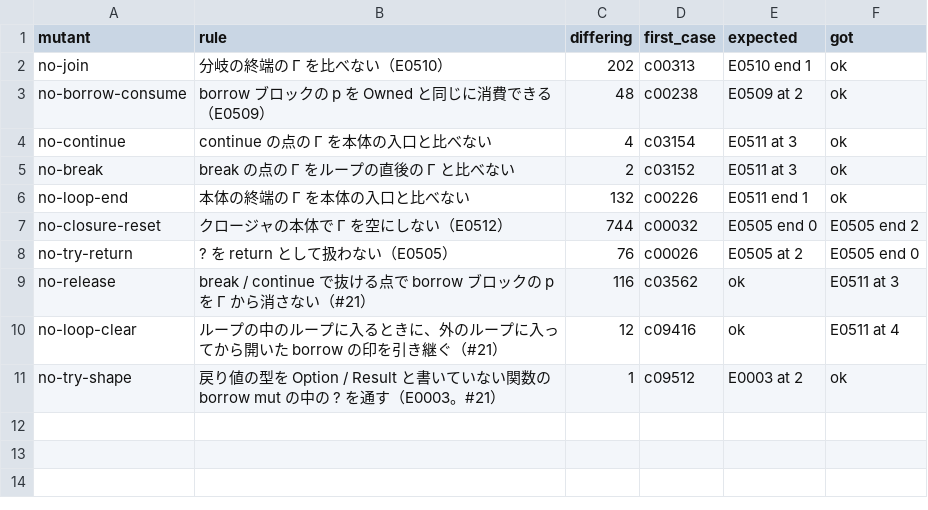
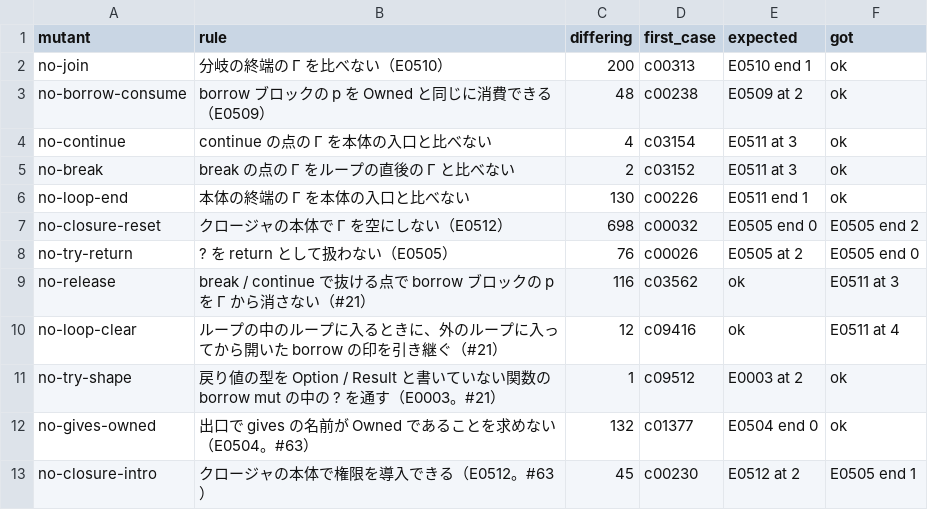
Before and after one commit to MatchaChoco010/ebykn-lang-proto, a TSV file: formal/oracle/linearity-mutants.tsv, drawn as a sheet.

```diff
--- a/formal/oracle/linearity-mutants.tsv
+++ b/formal/oracle/linearity-mutants.tsv
@@ -1,3 +1,3 @@
 mutant	rule	differing	first_case	expected	got
-no-join	分岐の終端の Γ を比べない（E0510）	202	c00313	E0510 end 1	ok
+no-join	分岐の終端の Γ を比べない（E0510）	200	c00313	E0510 end 1	ok
 no-borrow-consume	borrow ブロックの p を Owned と同じに消費できる（E0509）	48	c00238	E0509 at 2	ok
@@ -5,4 +5,4 @@ no-continue	continue の点の Γ を本体の入口と比べない	4	c03154	E05
 no-break	break の点の Γ をループの直後の Γ と比べない	2	c03152	E0511 at 3	ok
-no-loop-end	本体の終端の Γ を本体の入口と比べない	132	c00226	E0511 end 1	ok
-no-closure-reset	クロージャの本体で Γ を空にしない（E0512）	744	c00032	E0505 end 0	E0505 end 2
+no-loop-end	本体の終端の Γ を本体の入口と比べない	130	c00226	E0511 end 1	ok
+no-closure-reset	クロージャの本体で Γ を空にしない（E0512）	698	c00032	E0505 end 0	E0505 end 2
 no-try-return	? を return として扱わない（E0505）	76	c00026	E0505 at 2	E0505 end 0
@@ -11 +11,3 @@ no-loop-clear	ループの中のループに入るときに、外のループに
 no-try-shape	戻り値の型を Option / Result と書いていない関数の borrow mut の中の ? を通す（E0003。#21）	1	c09512	E0003 at 2	ok
+no-gives-owned	出口で gives の名前が Owned であることを求めない（E0504。#63）	132	c01377	E0504 end 0	ok
+no-closure-intro	クロージャの本体で権限を導入できる（E0512。#63）	45	c00230	E0512 at 2	E0505 end 1
```
Also changed, not shown: formal/oracle/linearity.tsv, 15 other files.
